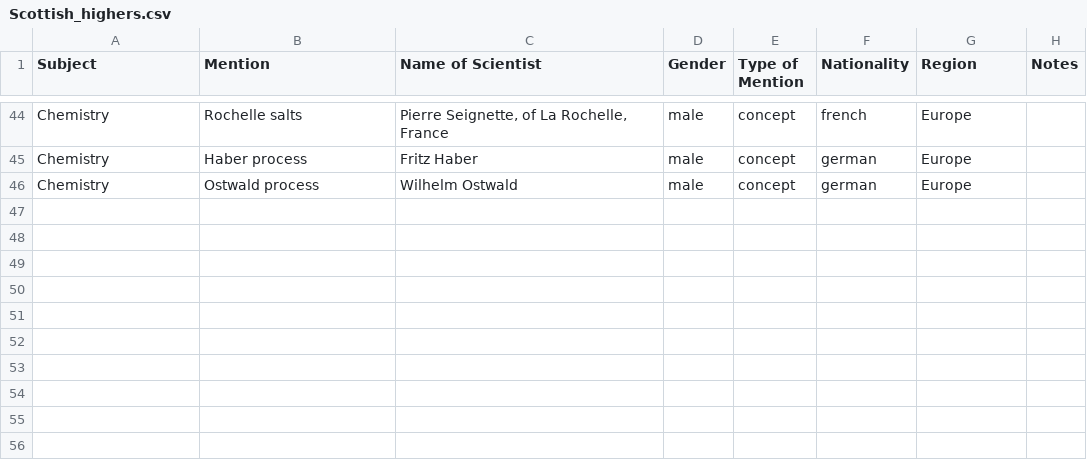
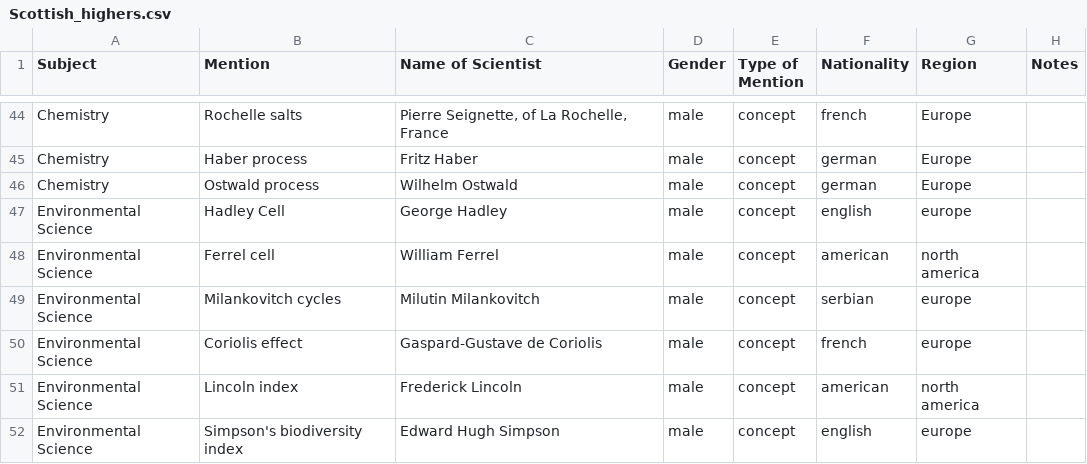
Before and after one commit to cookehmh/IncludeHerUK, a CSV file: A_Level/Scottish_highers.csv, drawn as a sheet; only a part is shown, gaps mark what is left out; the diff names each change by its address in the sheet, - before the commit and + after, or states it on an @@ line.

```diff
--- a/A_Level/Scottish_highers.csv
+++ b/A_Level/Scottish_highers.csv
+row 47: Environmental Science | Hadley Cell | George Hadley | male | concept | english | europe
+row 48: Environmental Science | Ferrel cell | William Ferrel | male | concept | american | north america
+row 49: Environmental Science | Milankovitch cycles | Milutin Milankovitch | male | concept | serbian | europe
+row 50: Environmental Science | Coriolis effect | Gaspard-Gustave de Coriolis | male | concept | french | europe
+row 51: Environmental Science | Lincoln index | Frederick Lincoln | male | concept | american | north america
+row 52: Environmental Science | Simpson's biodiversity index | Edward Hugh Simpson | male | concept | english | europe
```
Also changed, not shown: 15 other files.
